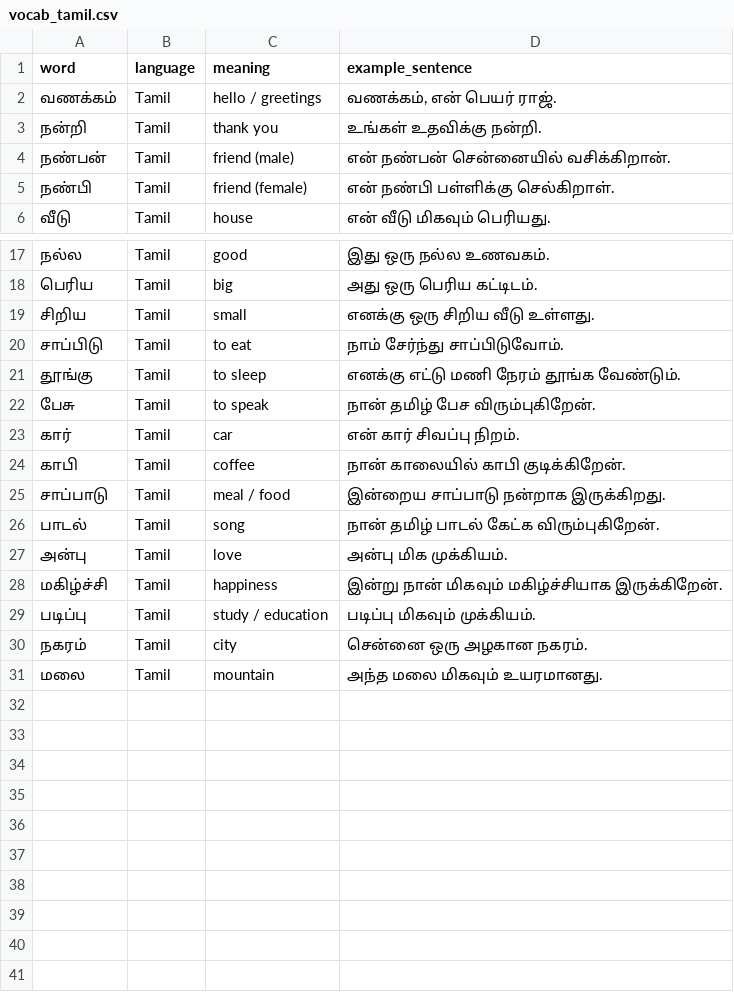
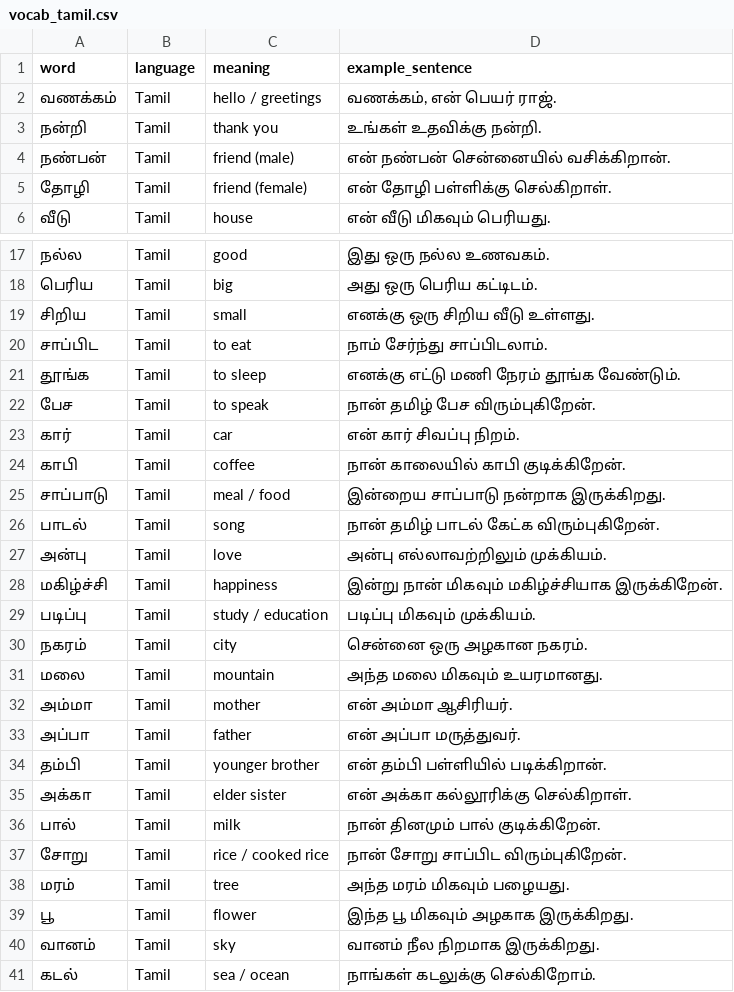
Before and after one commit to Sharan-G-S/Language-Tutor-With-Langflow, a CSV file: db/vocab_tamil.csv, drawn as a sheet; only a part is shown, gaps mark what is left out; the diff covers the shown part only.

Commit message:
fix: improve Tamil translations and add validation
Improvements to Tamil vocabulary:
- Changed நண்பி to தோழி (more commonly used for female friend)
- Fixed verb forms from imperative to infinitive (சாப்பிட, தூங்க, பேச)
- Improved example sentences for better naturalness
- Added 10 more essential words (family, food, nature): அம்மா, அப்பா, தம்பி, அக்கா, பால், சோறு, மரம், பூ, வானம், கடல்
- Total expanded to 40 Tamil words with accurate translations

New validation script:
- scripts/validate_tamil.py checks CSV format and Tamil script
- Validates all 40 vocabulary entries
- Ensures UTF-8 encoding and proper Tamil characters
- All translations verified ✅

Fixed corrupted README.md project structure section
Updated word counts: Tamil (40 words), Total (110 words)

```diff
--- a/db/vocab_tamil.csv
+++ b/db/vocab_tamil.csv
@@ -4,3 +4,3 @@ word,language,meaning,example_sentence
 நண்பன்,Tamil,friend (male),என் நண்பன் சென்னையில் வசிக்கிறான்.
-நண்பி,Tamil,friend (female),என் நண்பி பள்ளிக்கு செல்கிறாள்.
+தோழி,Tamil,friend (female),என் தோழி பள்ளிக்கு செல்கிறாள்.
 வீடு,Tamil,house,என் வீடு மிகவும் பெரியது.
@@ -19,5 +19,5 @@ word,language,meaning,example_sentence
 சிறிய,Tamil,small,எனக்கு ஒரு சிறிய வீடு உள்ளது.
-சாப்பிடு,Tamil,to eat,நாம் சேர்ந்து சாப்பிடுவோம்.
-தூங்கு,Tamil,to sleep,எனக்கு எட்டு மணி நேரம் தூங்க வேண்டும்.
-பேசு,Tamil,to speak,நான் தமிழ் பேச விரும்புகிறேன்.
+சாப்பிட,Tamil,to eat,நாம் சேர்ந்து சாப்பிடலாம்.
+தூங்க,Tamil,to sleep,எனக்கு எட்டு மணி நேரம் தூங்க வேண்டும்.
+பேச,Tamil,to speak,நான் தமிழ் பேச விரும்புகிறேன்.
 கார்,Tamil,car,என் கார் சிவப்பு நிறம்.
@@ -26,3 +26,3 @@ word,language,meaning,example_sentence
 பாடல்,Tamil,song,நான் தமிழ் பாடல் கேட்க விரும்புகிறேன்.
-அன்பு,Tamil,love,அன்பு மிக முக்கியம்.
+அன்பு,Tamil,love,அன்பு எல்லாவற்றிலும் முக்கியம்.
 மகிழ்ச்சி,Tamil,happiness,இன்று நான் மிகவும் மகிழ்ச்சியாக இருக்கிறேன்.
@@ -31 +31,11 @@ word,language,meaning,example_sentence
 மலை,Tamil,mountain,அந்த மலை மிகவும் உயரமானது.
+அம்மா,Tamil,mother,என் அம்மா ஆசிரியர்.
+அப்பா,Tamil,father,என் அப்பா மருத்துவர்.
+தம்பி,Tamil,younger brother,என் தம்பி பள்ளியில் படிக்கிறான்.
+அக்கா,Tamil,elder sister,என் அக்கா கல்லூரிக்கு செல்கிறாள்.
+பால்,Tamil,milk,நான் தினமும் பால் குடிக்கிறேன்.
+சோறு,Tamil,rice / cooked rice,நான் சோறு சாப்பிட விரும்புகிறேன்.
+மரம்,Tamil,tree,அந்த மரம் மிகவும் பழையது.
+பூ,Tamil,flower,இந்த பூ மிகவும் அழகாக இருக்கிறது.
+வானம்,Tamil,sky,வானம் நீல நிறமாக இருக்கிறது.
+கடல்,Tamil,sea / ocean,நாங்கள் கடலுக்கு செல்கிறோம்.
```
Also changed, not shown: 2 edited cells elsewhere in this file, 2 other files.
